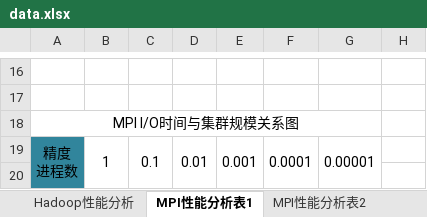
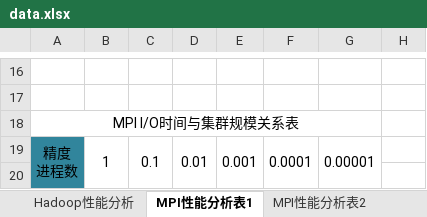
Before and after one commit to jiangxincode/thesis, an Excel workbook: data.xlsx, sheet MPI性能分析表1, drawn as a sheet; only a part is shown, gaps mark what is left out; values as stored, in another font and other column widths than the file's, no borders; charts and pictures not drawn; the diff names each change by its address in the sheet, - before the commit and + after, or states it on an @@ line.

```diff
--- a/data.xlsx (sheet MPI性能分析表1)
+++ b/data.xlsx (sheet MPI性能分析表1)
-A18: MPI I/O时间与集群规模关系图
+A18: MPI I/O时间与集群规模关系表
```
Also changed, not shown: charts or pictures, 1 other file.
